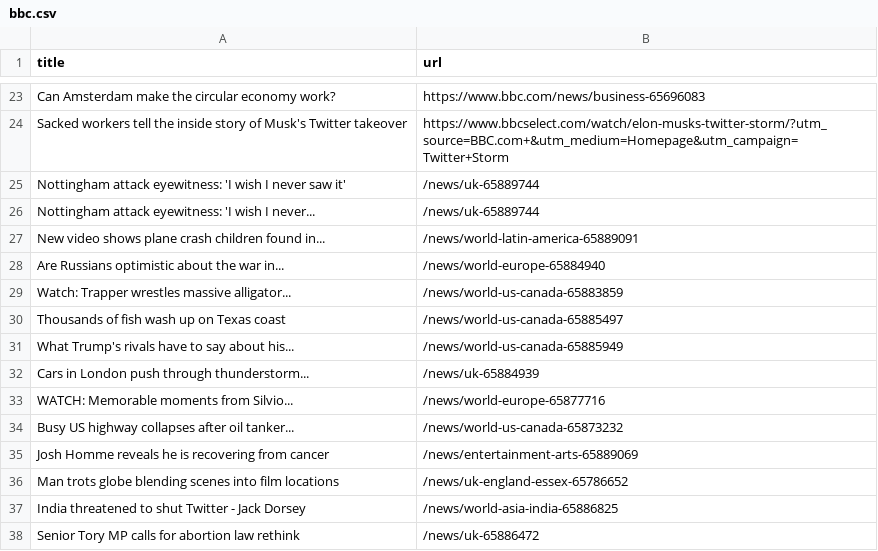
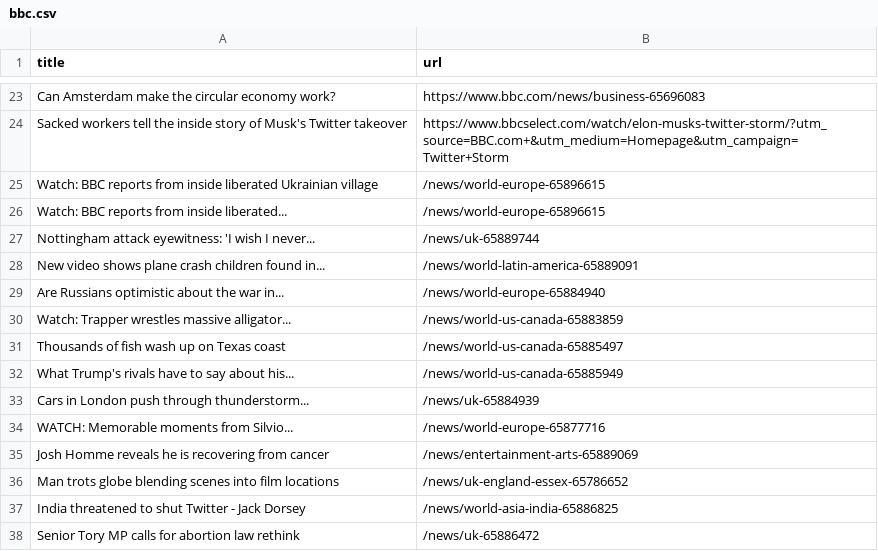
Before and after one commit to terril68/automatic-scraper, a CSV file: bbc.csv, drawn as a sheet; only a part is shown, gaps mark what is left out; removed rows and columns are numbered as before the commit, all else as after; the diff names each change by its address in the sheet, - before the commit and + after, or states it on an @@ line.

```diff
--- a/bbc.csv
+++ b/bbc.csv
-row 25: Nottingham attack eyewitness: 'I wish I never saw it' | /news/uk-65889744
+row 25: Watch: BBC reports from inside liberated Ukrainian village | /news/world-europe-65896615
+row 26: Watch: BBC reports from inside liberated... | /news/world-europe-65896615
-row 34: Busy US highway collapses after oil tanker... | /news/world-us-canada-65873232
```
